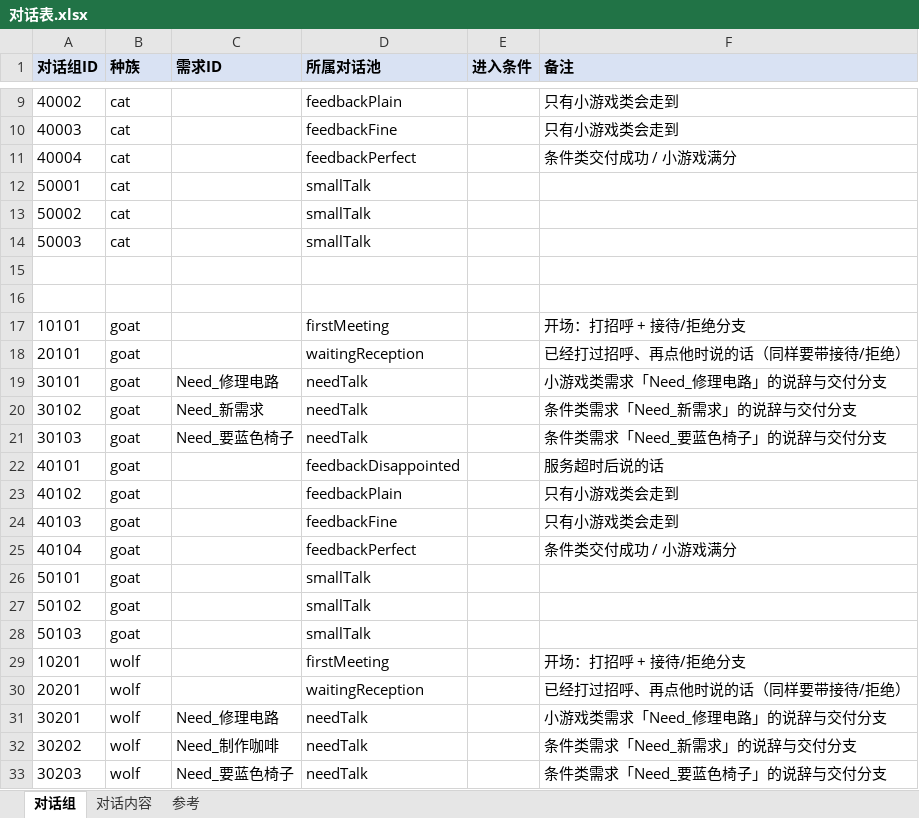
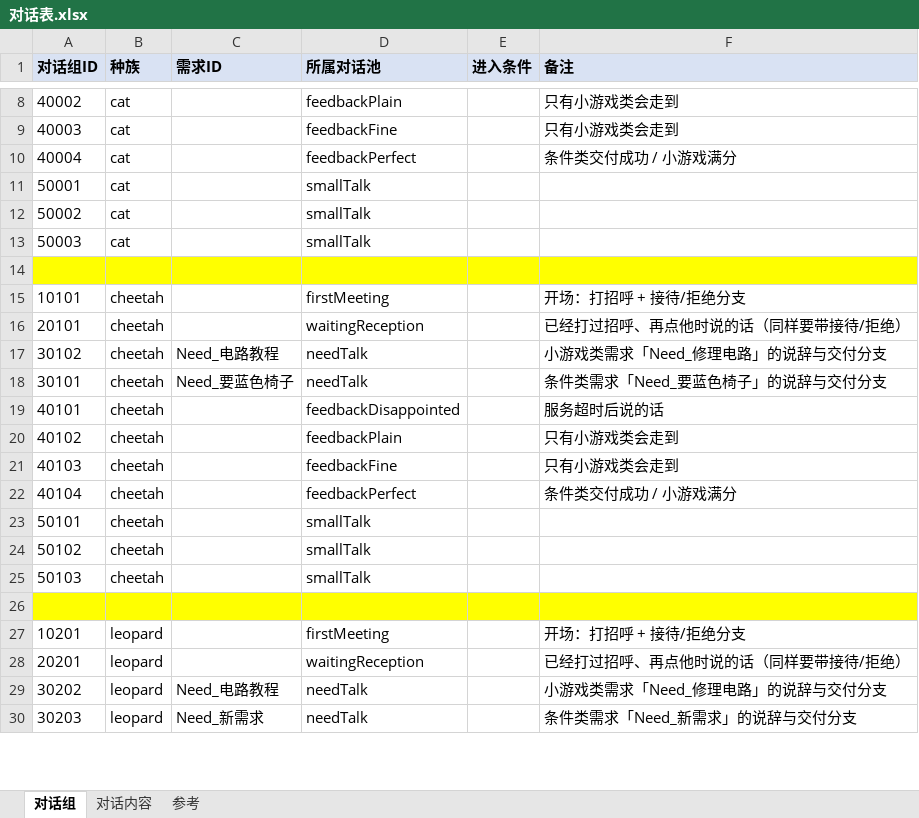
Before and after one commit to CsOHQAQ/2026MasterHouse, an Excel workbook: Excel/对话表.xlsx, sheet 对话组, drawn as a sheet; only a part is shown, gaps mark what is left out; values as stored, in another font and other column widths than the file's, no borders; removed rows and columns are numbered as before the commit, all else as after; the diff covers the shown part only; the diff names each change by its address in the sheet, - before the commit and + after, or states it on an @@ line.

```diff
--- a/Excel/对话表.xlsx (sheet 对话组)
+++ b/Excel/对话表.xlsx (sheet 对话组)
-A14:F14 fill: none
+A14:F14 fill: #FFFF00
+row 15: 10101 | cheetah |  | firstMeeting |  | 开场：打招呼 + 接待/拒绝分支
+row 16: 20101 | cheetah |  | waitingReception |  | 已经打过招呼、再点他时说的话（同样要带接待/拒绝）
+row 17: 30102 | cheetah | Need_电路教程 | needTalk |  | 小游戏类需求「Need_修理电路」的说辞与交付分支
+row 18: 30101 | cheetah | Need_要蓝色椅子 | needTalk |  | 条件类需求「Need_要蓝色椅子」的说辞与交付分支
+row 19: 40101 | cheetah |  | feedbackDisappointed |  | 服务超时后说的话
+row 20: 40102 | cheetah |  | feedbackPlain |  | 只有小游戏类会走到
+row 21: 40103 | cheetah |  | feedbackFine |  | 只有小游戏类会走到
+row 22: 40104 | cheetah |  | feedbackPerfect |  | 条件类交付成功 / 小游戏满分
+row 23: 50101 | cheetah |  | smallTalk
+row 24: 50102 | cheetah |  | smallTalk
+row 25: 50103 | cheetah |  | smallTalk
-A26:F26 fill: none
+A26:F26 fill: #FFFF00
-row 17: 10101 | goat |  | firstMeeting |  | 开场：打招呼 + 接待/拒绝分支
-row 18: 20101 | goat |  | waitingReception |  | 已经打过招呼、再点他时说的话（同样要带接待/拒绝）
-row 19: 30101 | goat | Need_修理电路 | needTalk |  | 小游戏类需求「Need_修理电路」的说辞与交付分支
-row 20: 30102 | goat | Need_新需求 | needTalk |  | 条件类需求「Need_新需求」的说辞与交付分支
-row 21: 30103 | goat | Need_要蓝色椅子 | needTalk |  | 条件类需求「Need_要蓝色椅子」的说辞与交付分支
-row 22: 40101 | goat |  | feedbackDisappointed |  | 服务超时后说的话
-row 23: 40102 | goat |  | feedbackPlain |  | 只有小游戏类会走到
-row 24: 40103 | goat |  | feedbackFine |  | 只有小游戏类会走到
-row 25: 40104 | goat |  | feedbackPerfect |  | 条件类交付成功 / 小游戏满分
-row 26: 50101 | goat |  | smallTalk
-row 27: 50102 | goat |  | smallTalk
-row 28: 50103 | goat |  | smallTalk
-B27:B28 (种族): wolf
+B27:B28 (种族): leopard
-row 31: 30201 | wolf | Need_修理电路 | needTalk |  | 小游戏类需求「Need_修理电路」的说辞与交付分支
-B29:B30 (种族): wolf
+B29:B30 (种族): leopard
-C29 (需求ID): Need_制作咖啡
+C29 (需求ID): Need_电路教程
-F29 (备注): 条件类需求「Need_新需求」的说辞与交付分支
+F29 (备注): 小游戏类需求「Need_修理电路」的说辞与交付分支
-C30 (需求ID): Need_要蓝色椅子
+C30 (需求ID): Need_新需求
-F30 (备注): 条件类需求「Need_要蓝色椅子」的说辞与交付分支
+F30 (备注): 条件类需求「Need_新需求」的说辞与交付分支
```
Also changed, not shown: 27 added rows, 42 removed rows, 41 edited cells and cell formats elsewhere in this sheet, sheet 对话内容, sheet 参考, Excel/访客日程表.xlsx, 5 other files.
